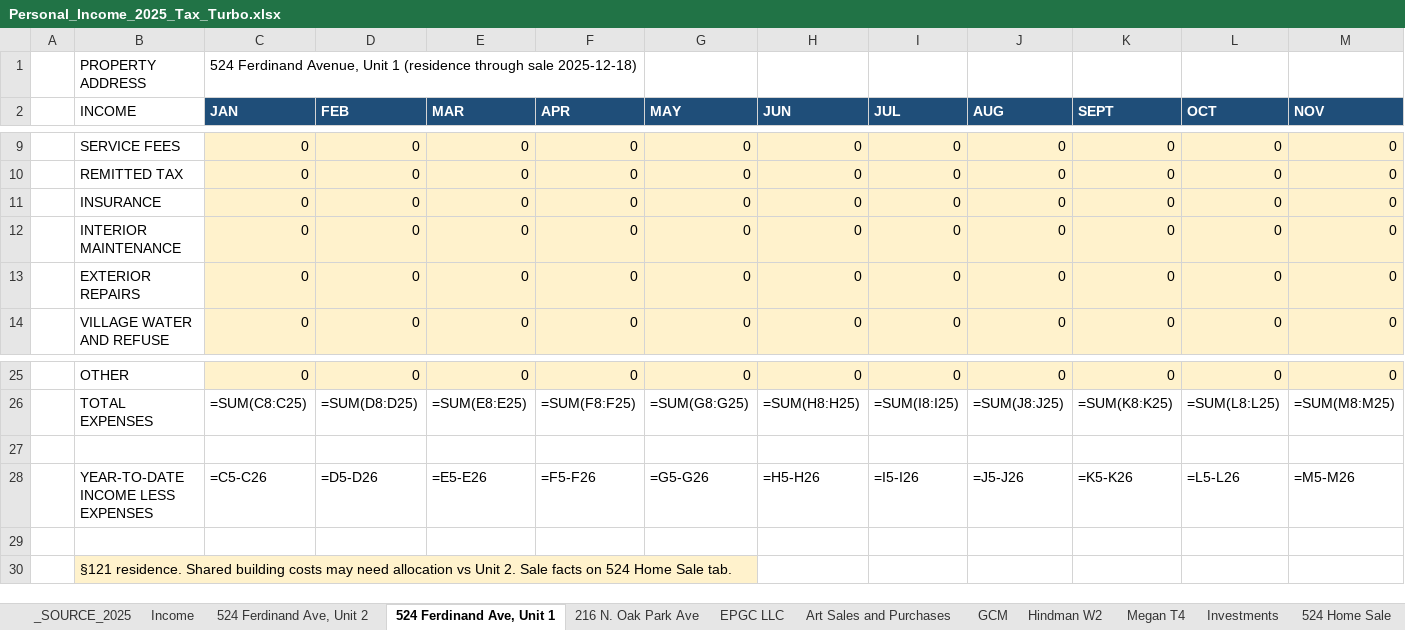
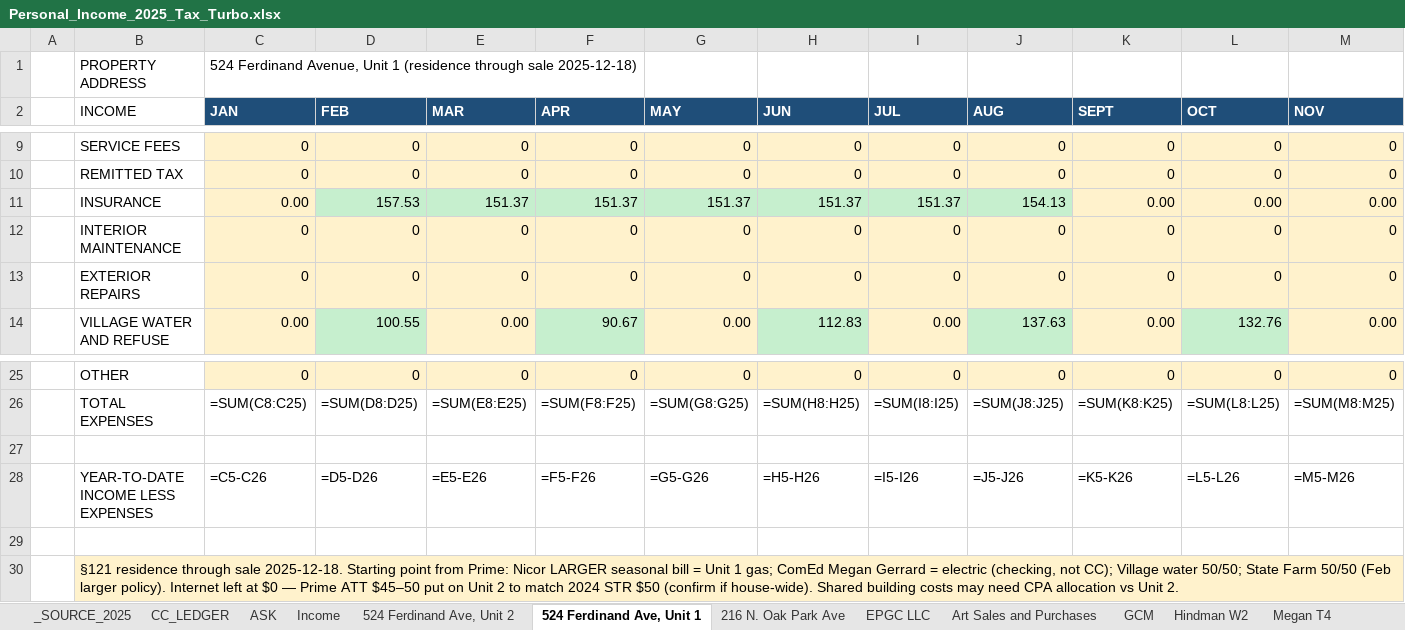
Before and after one commit to ColeyFineArts/flashcards, an Excel workbook: .cursor/scratch/Personal_Income_2025_Tax_Turbo.xlsx, sheet 524 Ferdinand Ave, Unit 1, drawn as a sheet; only a part is shown, gaps mark what is left out; values as stored, in another font and other column widths than the file's, no borders; formulas without a stored value are shown as written; the diff covers the shown part only; the diff names each change by its address in the sheet, - before the commit and + after, or states it on an @@ line.

```diff
--- a/.cursor/scratch/Personal_Income_2025_Tax_Turbo.xlsx (sheet 524 Ferdinand Ave, Unit 1)
+++ b/.cursor/scratch/Personal_Income_2025_Tax_Turbo.xlsx (sheet 524 Ferdinand Ave, Unit 1)
+sheet tab: CC_LEDGER
+sheet tab: ASK
-C11 (JAN): 0
+C11 (JAN): 0.00
-D11 (FEB): 0
+D11 (FEB): 157.53
-D11:J11 fill: #FFF2CC
+D11:J11 fill: #C6EFCE
-E11 (MAR): 0
+E11 (MAR): 151.37
-F11 (APR): 0
+F11 (APR): 151.37
-G11 (MAY): 0
+G11 (MAY): 151.37
-H11 (JUN): 0
+H11 (JUN): 151.37
-I11 (JUL): 0
+I11 (JUL): 151.37
-J11 (AUG): 0
+J11 (AUG): 154.13
-K11 (SEPT): 0
+K11 (SEPT): 0.00
-L11 (OCT): 0
+L11 (OCT): 0.00
-M11 (NOV): 0
+M11 (NOV): 0.00
-C14 (JAN): 0
+C14 (JAN): 0.00
-D14 (FEB): 0
+D14 (FEB): 100.55
-D14 fill: #FFF2CC
+D14 fill: #C6EFCE
-E14 (MAR): 0
+E14 (MAR): 0.00
-F14 (APR): 0
+F14 (APR): 90.67
-F14 fill: #FFF2CC
+F14 fill: #C6EFCE
-G14 (MAY): 0
+G14 (MAY): 0.00
-H14 (JUN): 0
+H14 (JUN): 112.83
-H14 fill: #FFF2CC
+H14 fill: #C6EFCE
-I14 (JUL): 0
+I14 (JUL): 0.00
-J14 (AUG): 0
+J14 (AUG): 137.63
-J14 fill: #FFF2CC
+J14 fill: #C6EFCE
-K14 (SEPT): 0
+K14 (SEPT): 0.00
-L14 (OCT): 0
+L14 (OCT): 132.76
-L14 fill: #FFF2CC
+L14 fill: #C6EFCE
-M14 (NOV): 0
+M14 (NOV): 0.00
-B30 (INCOME): §121 residence. Shared building costs may need allocation vs Unit 2. Sale facts on 524 Home Sale tab.
+B30 (INCOME): §121 residence through sale 2025-12-18. Starting point from Prime: Nicor LARGER seasonal bill = Unit 1 gas; ComEd Megan Gerrard = electric (checking, not CC); Village water 50/50; State Farm 50/50 (Feb larger policy). Internet left at $0 — Prime ATT $45–50 put on Unit 2 to match 2024 STR $50 (confirm if house-wide). Shared building costs may need CPA allocation vs Unit 2.
```
Also changed, not shown: 26 edited cells and cell formats elsewhere in this sheet, sheet EPGC LLC, sheet 524 Ferdinand Ave, Unit 2, sheet Childcare 2441, sheet Art Sales and Purchases, sheet _SOURCE_2025, .cursor/scratch/tax_turbo_deliverable/Personal_Income_2025_Tax_Turbo.xlsx, 20 other files.
